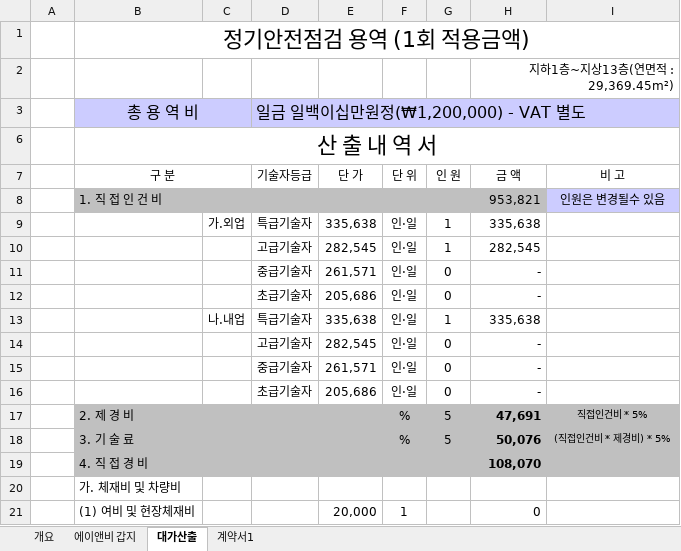
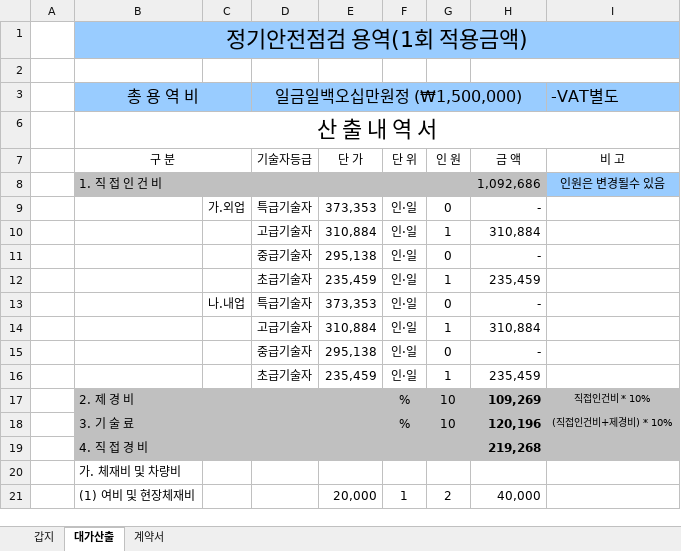
Before and after one commit to jaehyeonjjang/anb_orgin2, an Excel workbook: repair/back/doc/estimate/periodic3.xlsx, sheet 대가산출, drawn as a sheet; only a part is shown; values as stored, in another font and other column widths than the file's, no borders; charts and pictures not drawn; removed rows and columns are numbered as before the commit, all else as after; the diff covers the shown part only; the diff names each change by its address in the sheet, - before the commit and + after, or states it on an @@ line.

```diff
--- a/repair/back/doc/estimate/periodic3.xlsx (sheet 대가산출)
+++ b/repair/back/doc/estimate/periodic3.xlsx (sheet 대가산출)
-sheet tab: 개요
-sheet tab: 에이앤비 갑지
-sheet tab: 계약서1
+sheet tab: 갑지
+sheet tab: 계약서
-B1: 정기안전점검 용역 (1회 적용금액)
+B1: 정기안전점검 용역(1회 적용금액)
-B1:I1 fill: none
+B1:I1 fill: #99CCFF
-H2: 지하1층~지상13층(연면적 : 29,369.45m²)
+H2: (empty)
-row 3:  | 총 용 역 비 |  | 일금 일백이십만원정(₩1,200,000) - VAT 별도
+row 3:  | 총 용 역 비 |  | 일금일백오십만원정 (₩1,500,000) |  |  |  |  | -VAT별도
-H8: 953,821
+H8: 1,092,686
-I8 fill: #CCCCFF
+I8 fill: #99CCFF
-E9: 335,638
+E9: 373,353
-G9: 1
+G9: 0
-H9: 335,638
+H9: -
-E10: 282,545
+E10: 310,884
-H10: 282,545
+H10: 310,884
-E11: 261,571
+E11: 295,138
-row 12:  |  |  | 초급기술자 | 205,686 | 인·일 | 0 | -
-row 13:  |  | 나.내업 | 특급기술자 | 335,638 | 인·일 | 1 | 335,638
+row 12:  |  |  | 초급기술자 | 235,459 | 인·일 | 1 | 235,459
-C13: (empty)
+C13: 나.내업
-D13: 고급기술자
+D13: 특급기술자
-E13: 282,545
+E13: 373,353
+row 14:  |  |  | 고급기술자 | 310,884 | 인·일 | 1 | 310,884
-E15: 261,571
+E15: 295,138
-row 16:  |  |  | 초급기술자 | 205,686 | 인·일 | 0 | -
+row 16:  |  |  | 초급기술자 | 235,459 | 인·일 | 1 | 235,459
-G17: 5
+G17: 10
-H17: 47,691
+H17: 109,269
-I17: 직접인건비 * 5%
+I17: 직접인건비 * 10%
-row 18:  | 3. 기 술 료 |  |  |  | % | 5 | 50,076 | (직접인건비 * 제경비) * 5%
-row 19:  | 4. 직 접 경 비 |  |  |  |  |  | 108,070
+row 18:  | 3. 기 술 료 |  |  |  | % | 10 | 120,196 | (직접인건비+제경비) * 10%
+row 19:  | 4. 직 접 경 비 |  |  |  |  |  | 219,268
-G21: (empty)
+G21: 2
-H21: 0
+H21: 40,000
```
Also changed, not shown: 3 added rows, 3 removed rows and 6 edited cells elsewhere in this sheet, formulas that keep their value, hidden cells, charts or pictures, repair/back/doc/estimate/periodic1.xlsx, repair/back/doc/estimate/periodic2.xlsx, 26 other files.
